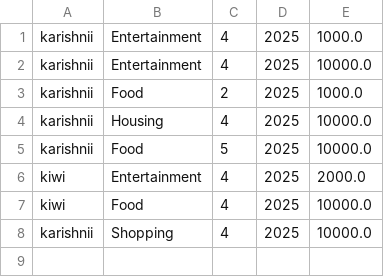
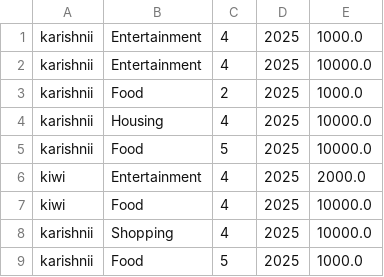
Before and after one commit to pesonal-budget-tracket/Budget-Tracker, a CSV file: data/category_budgets.csv, drawn as a sheet; the diff names each change by its address in the sheet, - before the commit and + after, or states it on an @@ line.

```diff
--- a/data/category_budgets.csv
+++ b/data/category_budgets.csv
+row 9: karishnii | Food | 5 | 2025 | 1000.0
```
Also changed, not shown: 42 other files.
